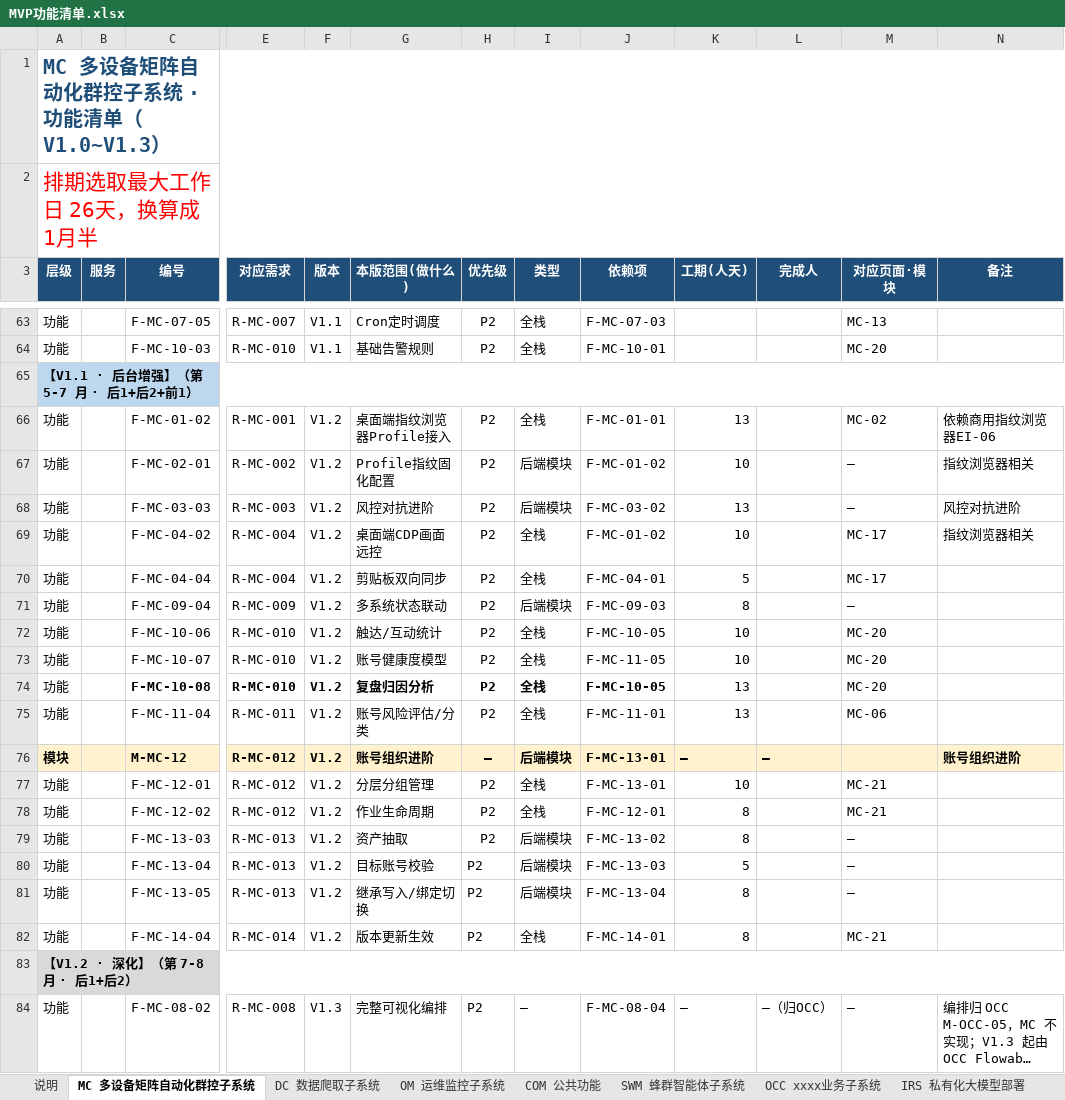
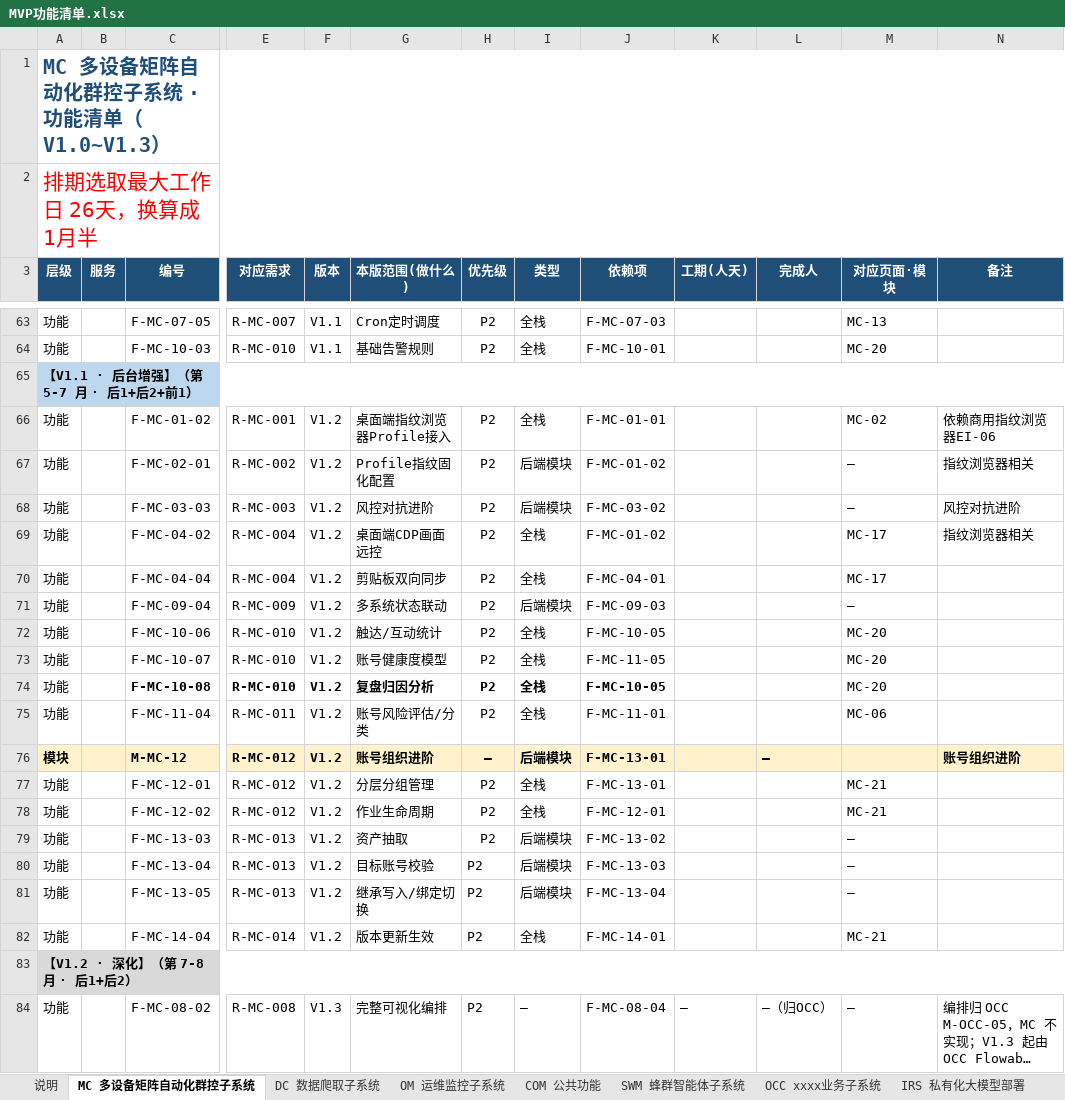
Before and after one commit to Sj-g/obsidian, an Excel workbook: 公司项目/认知行动/文档/MVP功能清单.xlsx, sheet MC 多设备矩阵自动化群控子系统, drawn as a sheet; only a part is shown, gaps mark what is left out; long unchanged cells end in …; values as stored, in another font and other column widths than the file's, no borders; the diff names each change by its address in the sheet, - before the commit and + after, or states it on an @@ line.

```diff
--- a/公司项目/认知行动/文档/MVP功能清单.xlsx (sheet MC 多设备矩阵自动化群控子系统)
+++ b/公司项目/认知行动/文档/MVP功能清单.xlsx (sheet MC 多设备矩阵自动化群控子系统)
-K66 (工期(人天)): 13
+K66 (工期(人天)): (empty)
-K67 (工期(人天)): 10
+K67 (工期(人天)): (empty)
-K68 (工期(人天)): 13
+K68 (工期(人天)): (empty)
-K69 (工期(人天)): 10
+K69 (工期(人天)): (empty)
-K70 (工期(人天)): 5
+K70 (工期(人天)): (empty)
-K71 (工期(人天)): 8
+K71 (工期(人天)): (empty)
-K72:K73 (工期(人天)): 10
+K72:K73 (工期(人天)): (empty)
-K74:K75 (工期(人天)): 13
+K74:K75 (工期(人天)): (empty)
-K76 (工期(人天)): —
+K76 (工期(人天)): (empty)
-K77 (工期(人天)): 10
+K77 (工期(人天)): (empty)
-K78:K79 (工期(人天)): 8
+K78:K79 (工期(人天)): (empty)
-K80 (工期(人天)): 5
+K80 (工期(人天)): (empty)
-K81:K82 (工期(人天)): 8
+K81:K82 (工期(人天)): (empty)
```
Also changed, not shown: sheet 阶段排期, sheet IRS 私有化大模型部署, sheet 风险登记, sheet OM 运维监控子系统, sheet OCC xxxx业务子系统.
